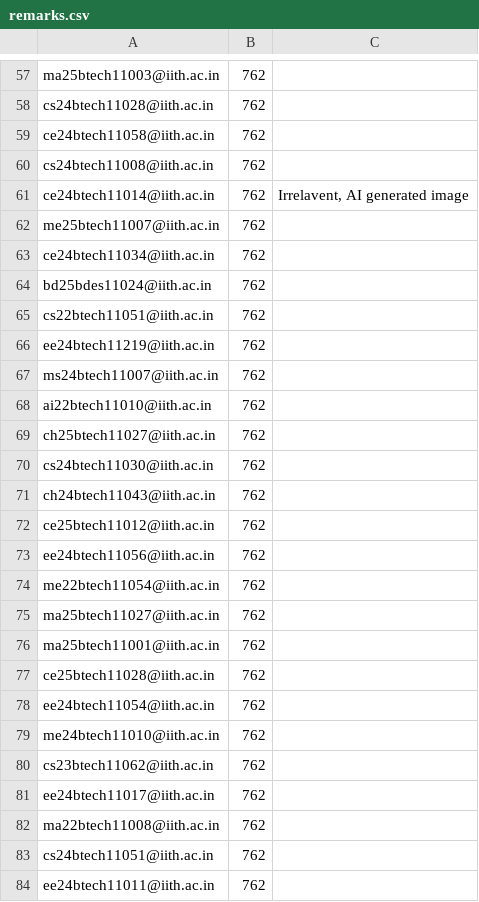
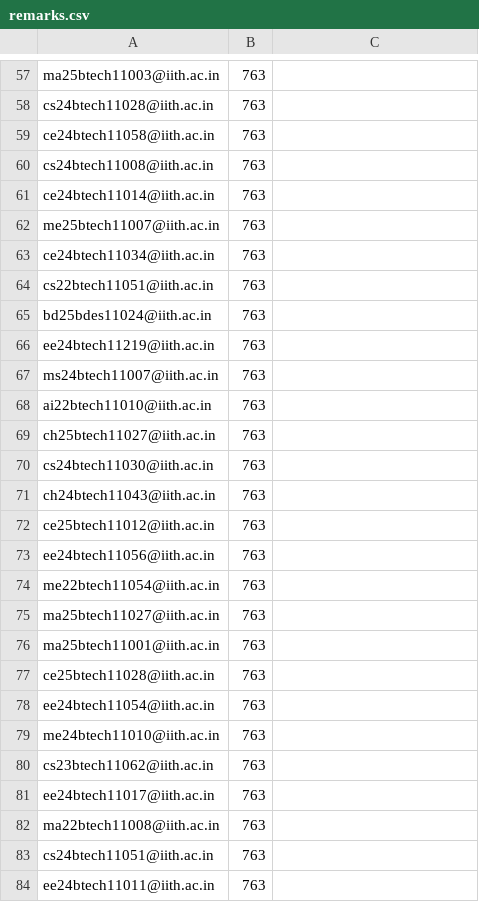
Before and after one commit to iith-nss/iith_nss_jekyll, a CSV file: remarks.csv, drawn as a sheet; only a part is shown, gaps mark what is left out; removed rows and columns are numbered as before the commit, all else as after; the diff covers the shown part only; the diff names each change by its address in the sheet, - before the commit and + after, or states it on an @@ line.

```diff
--- a/remarks.csv
+++ b/remarks.csv
-B57:B63: 762
+B57:B63: 763
-C61: Irrelavent, AI generated image
+C61: (empty)
-row 64: bd25bdes11024@iith.ac.in | 762
-B64: 762
+B64: 763
+row 65: bd25bdes11024@iith.ac.in | 763
-B66:B84: 762
+B66:B84: 763
```
Also changed, not shown: 106 edited cells elsewhere in this file.
